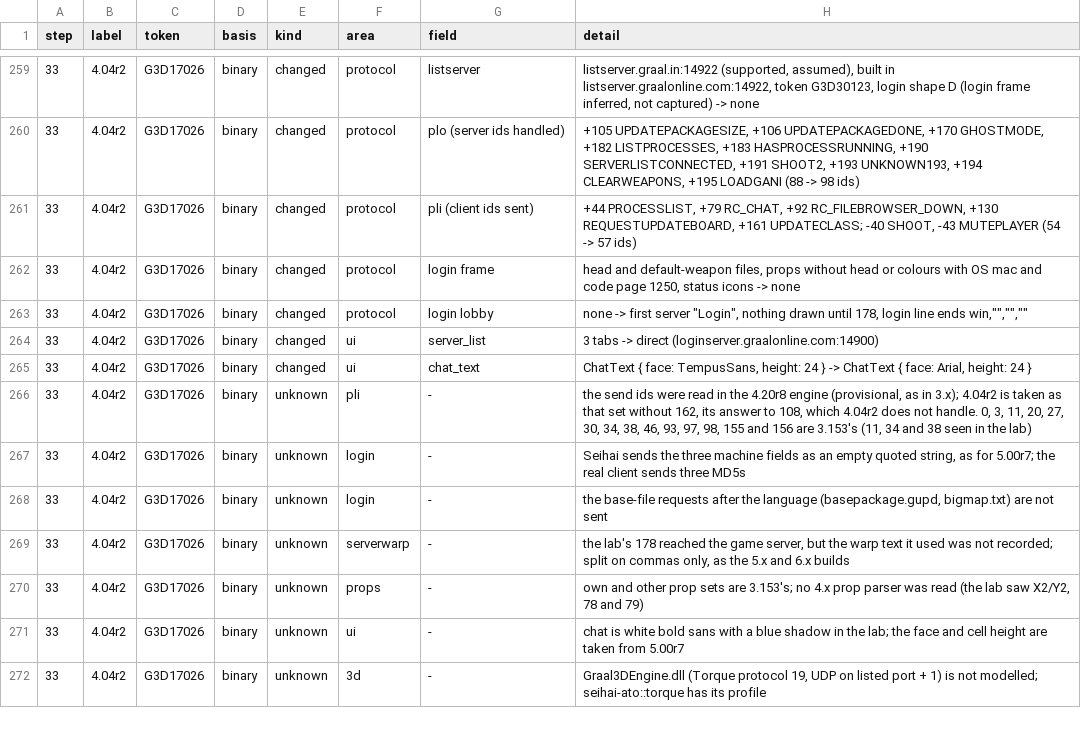
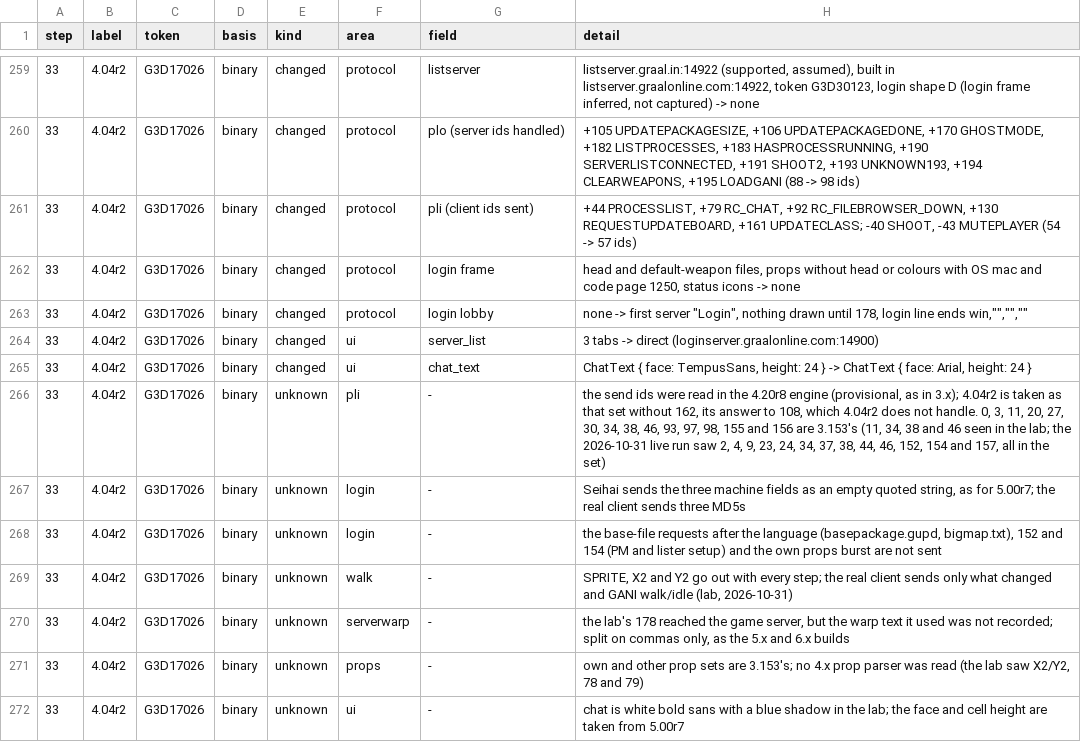
Before and after one commit to squirelworks/seihai, a TSV file: documentation/version-chain.tsv, drawn as a sheet; only a part is shown, gaps mark what is left out; the shorter side is filled out with more unchanged rows.

```diff
--- a/documentation/version-chain.tsv
+++ b/documentation/version-chain.tsv
@@ -265,5 +265,6 @@ step	label	token	basis	kind	area	field	detail
 33	4.04r2	G3D17026	binary	changed	ui	chat_text	ChatText { face: TempusSans, height: 24 } -> ChatText { face: Arial, height: 24 }
-33	4.04r2	G3D17026	binary	unknown	pli	-	the send ids were read in the 4.20r8 engine (provisional, as in 3.x); 4.04r2 is taken as that set without 162, its answer to 108, which 4.04r2 does not handle. 0, 3, 11, 20, 27, 30, 34, 38, 46, 93, 97, 98, 155 and 156 are 3.153's (11, 34 and 38 seen in the lab)
+33	4.04r2	G3D17026	binary	unknown	pli	-	the send ids were read in the 4.20r8 engine (provisional, as in 3.x); 4.04r2 is taken as that set without 162, its answer to 108, which 4.04r2 does not handle. 0, 3, 11, 20, 27, 30, 34, 38, 46, 93, 97, 98, 155 and 156 are 3.153's (11, 34, 38 and 46 seen in the lab; the 2026-10-31 live run saw 2, 4, 9, 23, 24, 34, 37, 38, 44, 46, 152, 154 and 157, all in the set)
 33	4.04r2	G3D17026	binary	unknown	login	-	Seihai sends the three machine fields as an empty quoted string, as for 5.00r7; the real client sends three MD5s
-33	4.04r2	G3D17026	binary	unknown	login	-	the base-file requests after the language (basepackage.gupd, bigmap.txt) are not sent
+33	4.04r2	G3D17026	binary	unknown	login	-	the base-file requests after the language (basepackage.gupd, bigmap.txt), 152 and 154 (PM and lister setup) and the own props burst are not sent
+33	4.04r2	G3D17026	binary	unknown	walk	-	SPRITE, X2 and Y2 go out with every step; the real client sends only what changed and GANI walk/idle (lab, 2026-10-31)
 33	4.04r2	G3D17026	binary	unknown	serverwarp	-	the lab's 178 reached the game server, but the warp text it used was not recorded; split on commas only, as the 5.x and 6.x builds
```
Also changed, not shown: 4 other files.
